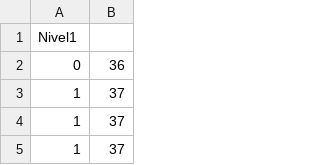
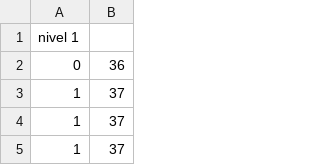
Before and after one commit to anadayane/reservatorio, a CSV file: nivel1.csv, drawn as a sheet; only a part is shown.

Commit message:
Update nivel1.csv

```diff
--- a/nivel1.csv
+++ b/nivel1.csv
@@ -1,2 +1,2 @@
-Nivel1
+nivel 1
 0,36
```
